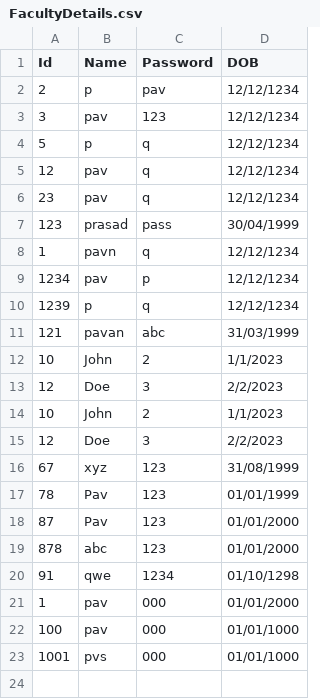
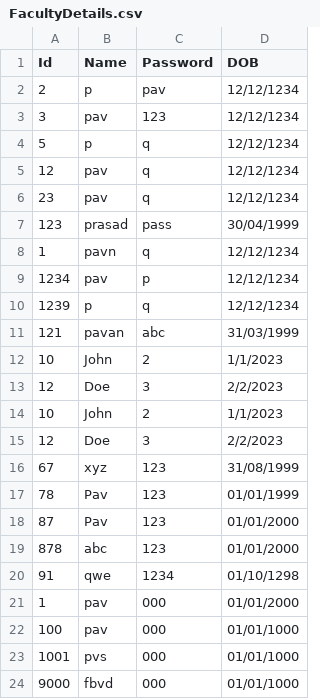
Before and after one commit to pavankumar0831/Automated-Attendance-based-on-Facial-Recognition-, a CSV file: data/FacultyDetails.csv, drawn as a sheet.

Commit message:
Upload CSV list

```diff
--- a/data/FacultyDetails.csv
+++ b/data/FacultyDetails.csv
@@ -23 +23,2 @@ Id,Name,Password,DOB
 1001,pvs,000,01/01/1000
+9000,fbvd,000,01/01/1000
```
